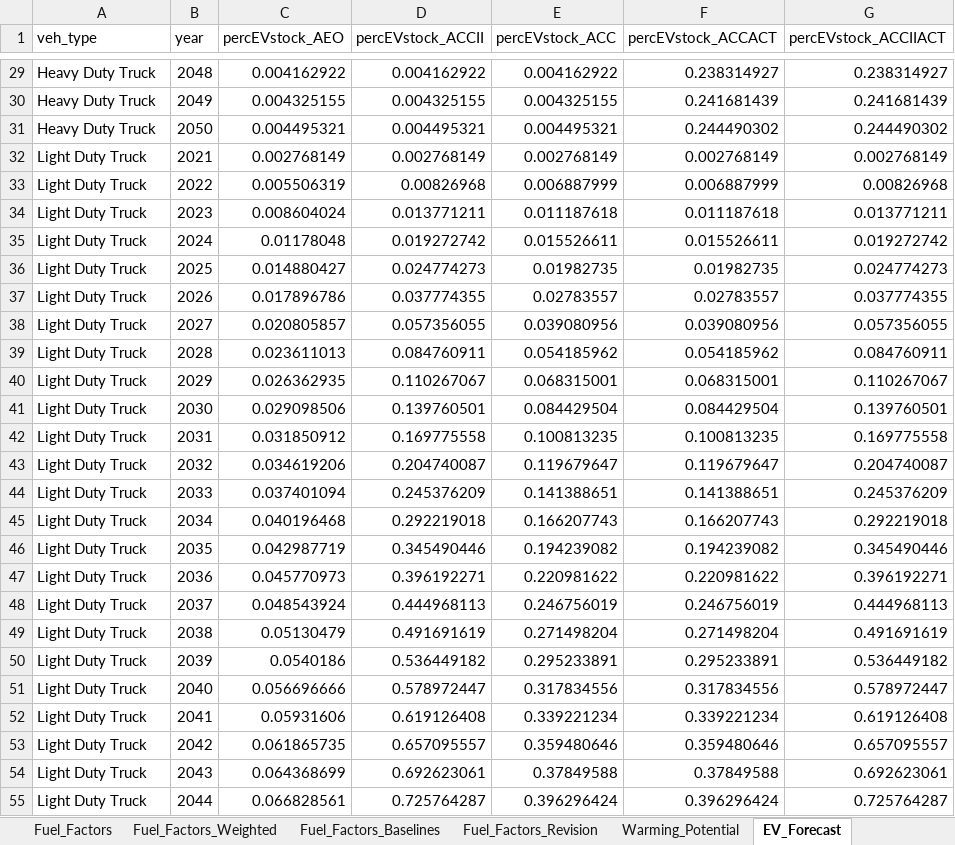
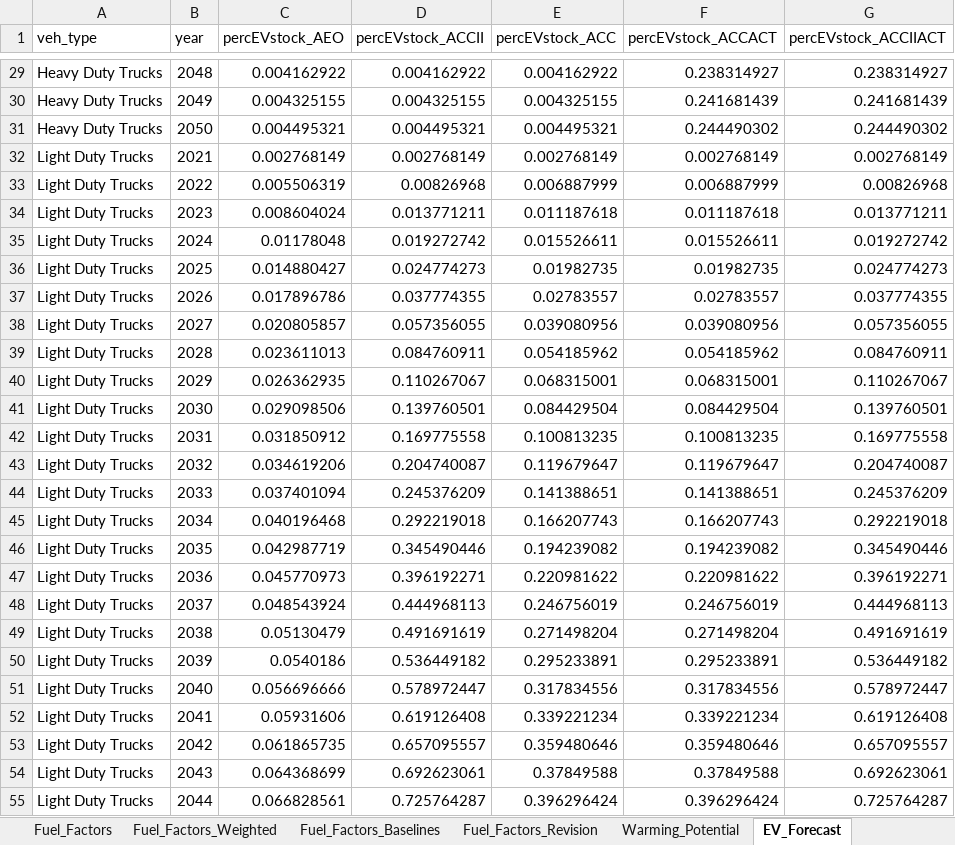
Before and after one commit to camsys/TEACART, an Excel workbook: data/1.Raw_Data.xlsx, sheet EV_Forecast, drawn as a sheet; only a part is shown, gaps mark what is left out; values as stored, in another font and other column widths than the file's, no borders; table styles not drawn; the diff covers the shown part only; the diff names each change by its address in the sheet, - before the commit and + after, or states it on an @@ line.

```diff
--- a/data/1.Raw_Data.xlsx (sheet EV_Forecast)
+++ b/data/1.Raw_Data.xlsx (sheet EV_Forecast)
-A29:A31 (veh_type): Heavy Duty Truck
+A29:A31 (veh_type): Heavy Duty Trucks
-A32:A55 (veh_type): Light Duty Truck
+A32:A55 (veh_type): Light Duty Trucks
```
Also changed, not shown: 93 edited cells elsewhere in this sheet, 1 other file.
